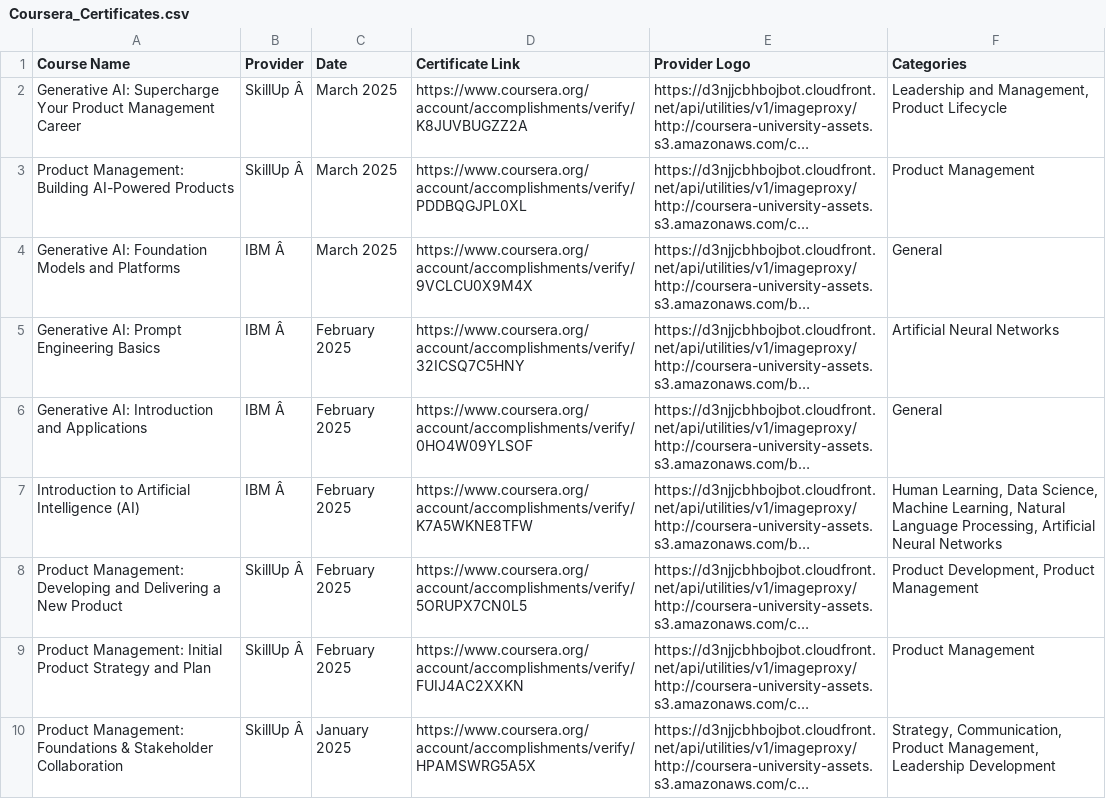
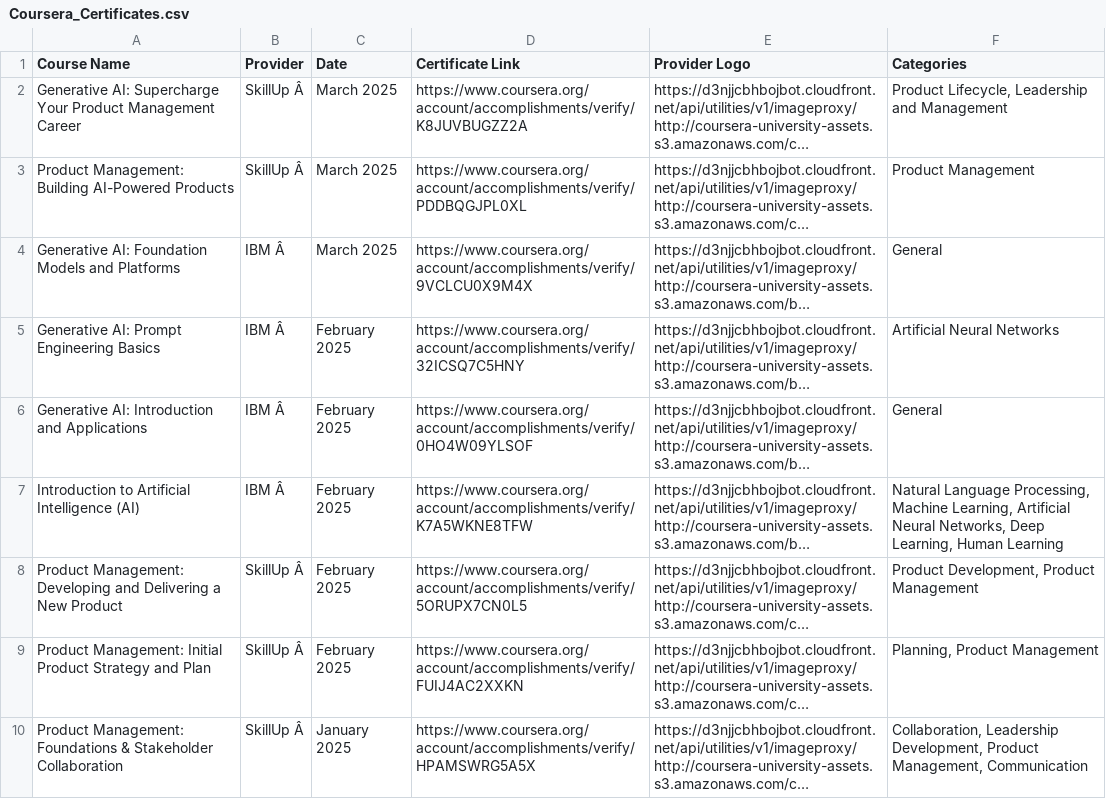
Before and after one commit to magenta4c/CourseraCertificateScraper, a CSV file: Coursera_Certificates.csv, drawn as a sheet; long unchanged cells end in …; the diff names each change by its address in the sheet, - before the commit and + after, or states it on an @@ line.

```diff
--- a/Coursera_Certificates.csv
+++ b/Coursera_Certificates.csv
-F2 (Categories): Leadership and Management, Product Lifecycle
+F2 (Categories): Product Lifecycle, Leadership and Management
-F7 (Categories): Human Learning, Data Science, Machine Learning, Natural Language Processing, Artificial Neural Networks
+F7 (Categories): Natural Language Processing, Machine Learning, Artificial Neural Networks, Deep Learning, Human Learning
-F9 (Categories): Product Management
+F9 (Categories): Planning, Product Management
-F10 (Categories): Strategy, Communication, Product Management, Leadership Development
+F10 (Categories): Collaboration, Leadership Development, Product Management, Communication
```
